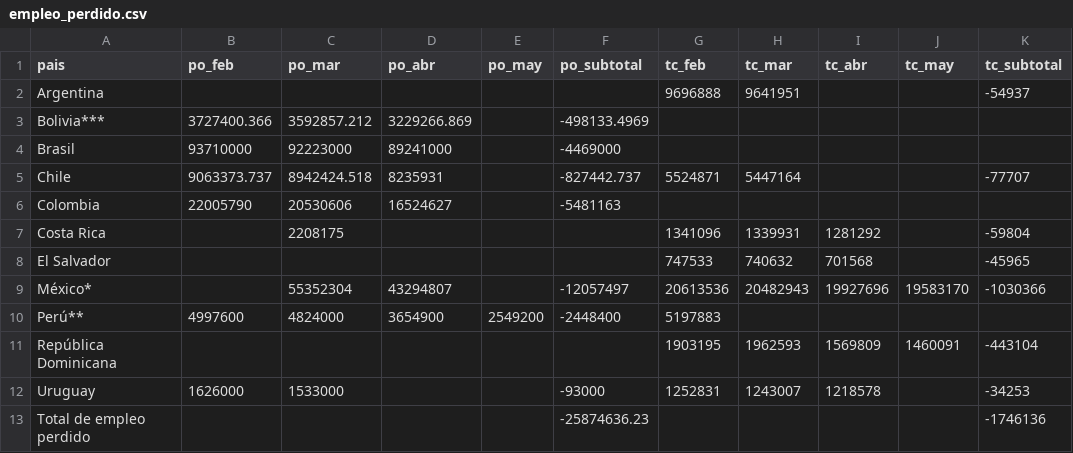
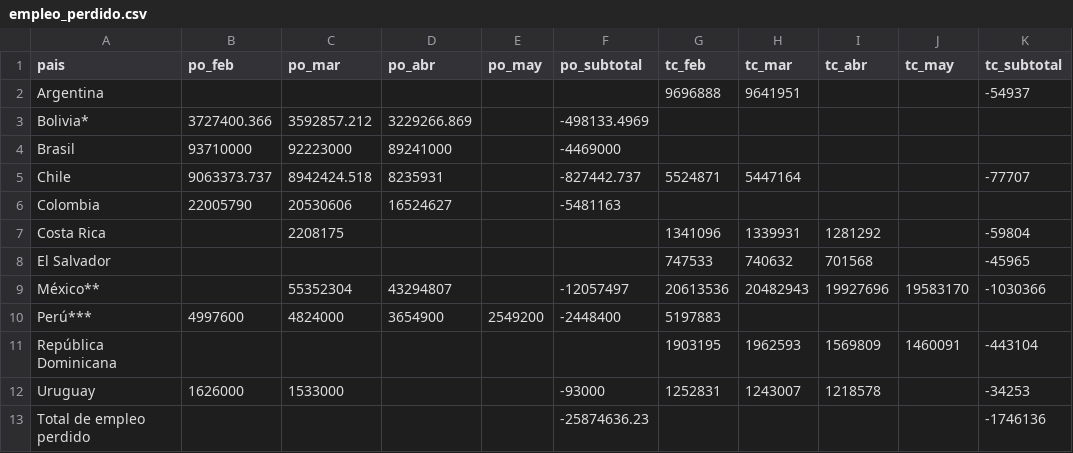
Before and after one commit to paoovela/BID, a CSV file: empleo_perdido.csv, drawn as a sheet.

Commit message:
Add files via upload

```diff
--- a/empleo_perdido.csv
+++ b/empleo_perdido.csv
@@ -2,3 +2,3 @@
 Argentina,,,,,,9696888,9641951,,,-54937
-Bolivia***,3727400.366,3592857.212,3229266.869,,-498133.4969,,,,,
+Bolivia*,3727400.366,3592857.212,3229266.869,,-498133.4969,,,,,
 Brasil,93710000,92223000,89241000,,-4469000,,,,,
@@ -8,4 +8,4 @@ Costa Rica,,2208175,,,,1341096,1339931,1281292,,-59804
 El Salvador,,,,,,747533,740632,701568,,-45965
-México*,,55352304,43294807,,-12057497,20613536,20482943,19927696,19583170,-1030366
-Perú**,4997600,4824000,3654900,2549200,-2448400,5197883,,,,
+México**,,55352304,43294807,,-12057497,20613536,20482943,19927696,19583170,-1030366
+Perú***,4997600,4824000,3654900,2549200,-2448400,5197883,,,,
 República Dominicana,,,,,,1903195,1962593,1569809,1460091,-443104
```
